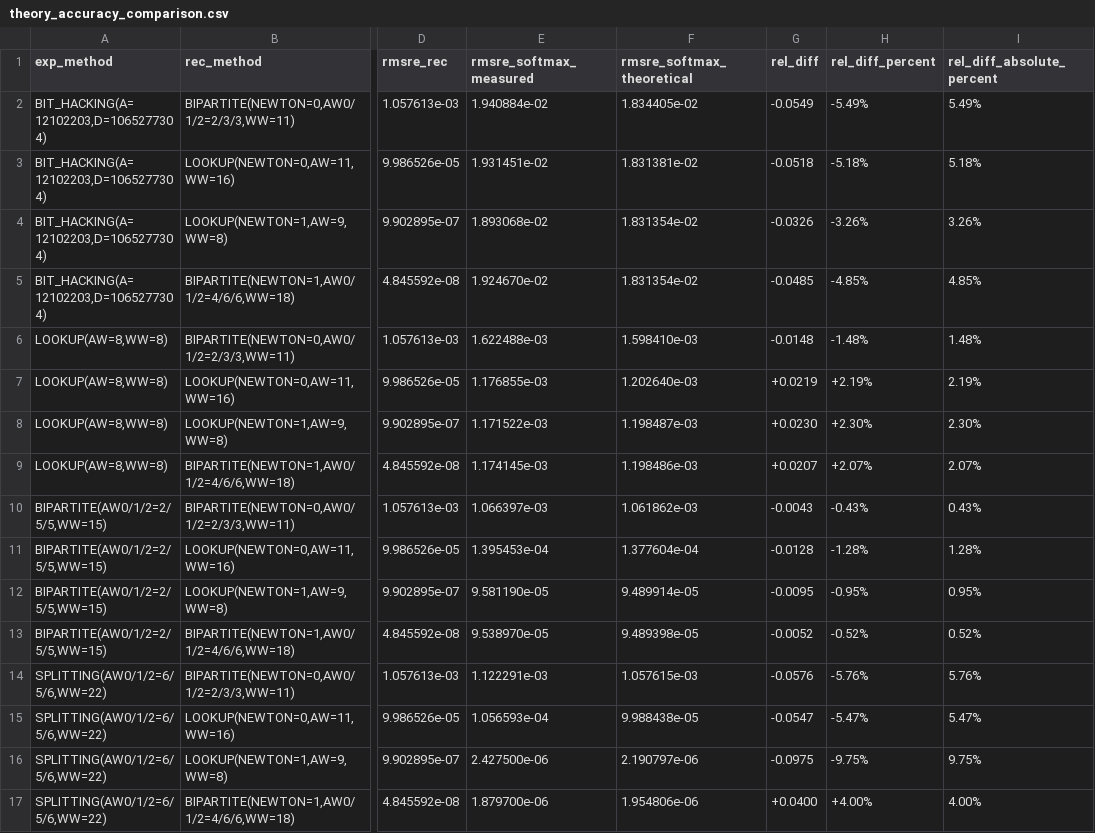
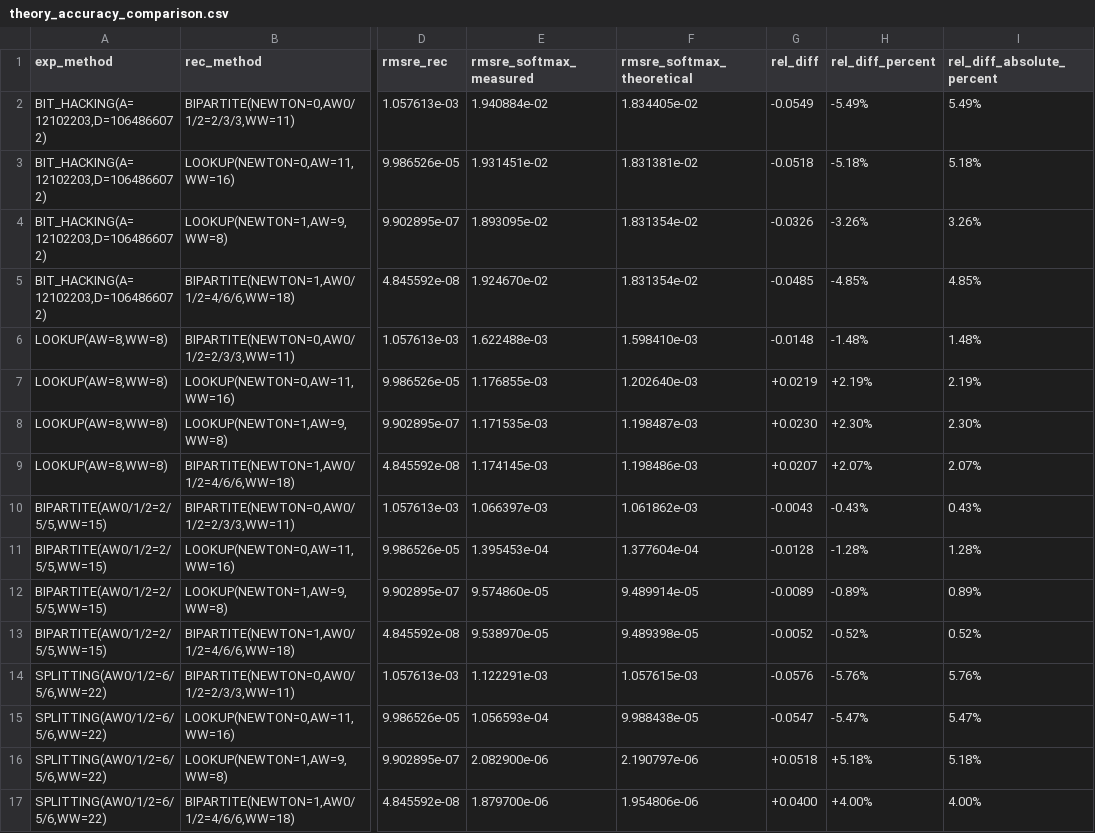
Before and after one commit to tborni/master_thesis_code_fixed, a CSV file: evaluation/softmax/method_sweep/data/accuracy_softmax/theory_accuracy_comparison.csv, drawn as a sheet; only a part is shown, gaps mark what is left out; the diff names each change by its address in the sheet, - before the commit and + after, or states it on an @@ line.

```diff
--- a/evaluation/softmax/method_sweep/data/accuracy_softmax/theory_accuracy_comparison.csv
+++ b/evaluation/softmax/method_sweep/data/accuracy_softmax/theory_accuracy_comparison.csv
-A2:A5 (exp_method): BIT_HACKING(A=12102203,D=1065277304)
+A2:A5 (exp_method): BIT_HACKING(A=12102203,D=1064866072)
-E4 (rmsre_softmax_measured): 1.893068e-02
+E4 (rmsre_softmax_measured): 1.893095e-02
-E8 (rmsre_softmax_measured): 1.171522e-03
+E8 (rmsre_softmax_measured): 1.171535e-03
-E12 (rmsre_softmax_measured): 9.581190e-05
+E12 (rmsre_softmax_measured): 9.574860e-05
-G12 (rel_diff): -0.0095
+G12 (rel_diff): -0.0089
-H12 (rel_diff_percent): -0.95%
+H12 (rel_diff_percent): -0.89%
-I12 (rel_diff_absolute_percent): 0.95%
+I12 (rel_diff_absolute_percent): 0.89%
-E16 (rmsre_softmax_measured): 2.427500e-06
+E16 (rmsre_softmax_measured): 2.082900e-06
-G16 (rel_diff): -0.0975
+G16 (rel_diff): +0.0518
-H16 (rel_diff_percent): -9.75%
+H16 (rel_diff_percent): +5.18%
-I16 (rel_diff_absolute_percent): 9.75%
+I16 (rel_diff_absolute_percent): 5.18%
```
Also changed, not shown: 1 other file.
